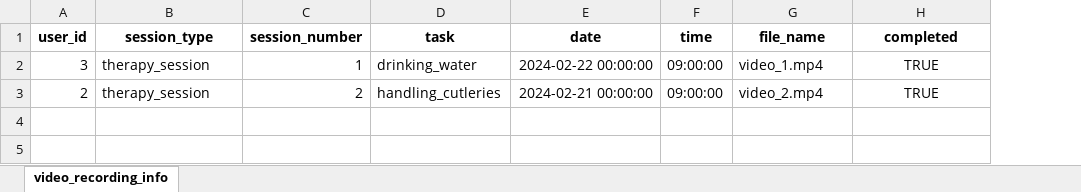
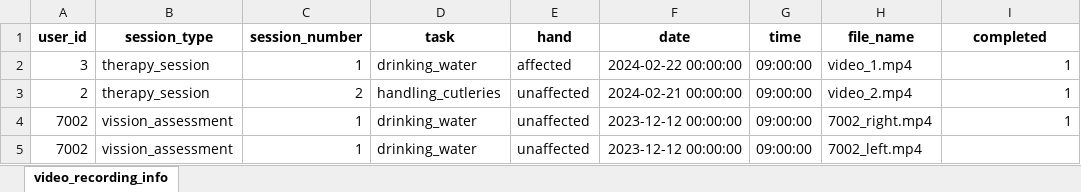
Before and after one commit to prasadmaduranga/stayingconnected_vision_analysis, an Excel workbook: src/features/video_recording_info.xlsx, sheet video_recording_info, drawn as a sheet; values as stored, in another font and other column widths than the file's, no borders; addresses are those after the commit; the diff names each change by its address in the sheet, - before the commit and + after, or states it on an @@ line.

```diff
--- a/src/features/video_recording_info.xlsx (sheet video_recording_info)
+++ b/src/features/video_recording_info.xlsx (sheet video_recording_info)
+column E (hand), rows 2-3: affected | unaffected
-I2:I3 (completed): TRUE
+I2:I3 (completed): 1
-I2:I3 alignment: center
+I2:I3 alignment: right
+row 4: 7002 | vission_assessment | 1 | drinking_water | unaffected | 2023-12-12 00:00:00 | 09:00:00 | 7002_right.mp4 | 1
+row 5: 7002 | vission_assessment | 1 | drinking_water | unaffected | 2023-12-12 00:00:00 | 09:00:00 | 7002_left.mp4
```
Also changed, not shown: 10 other files.
